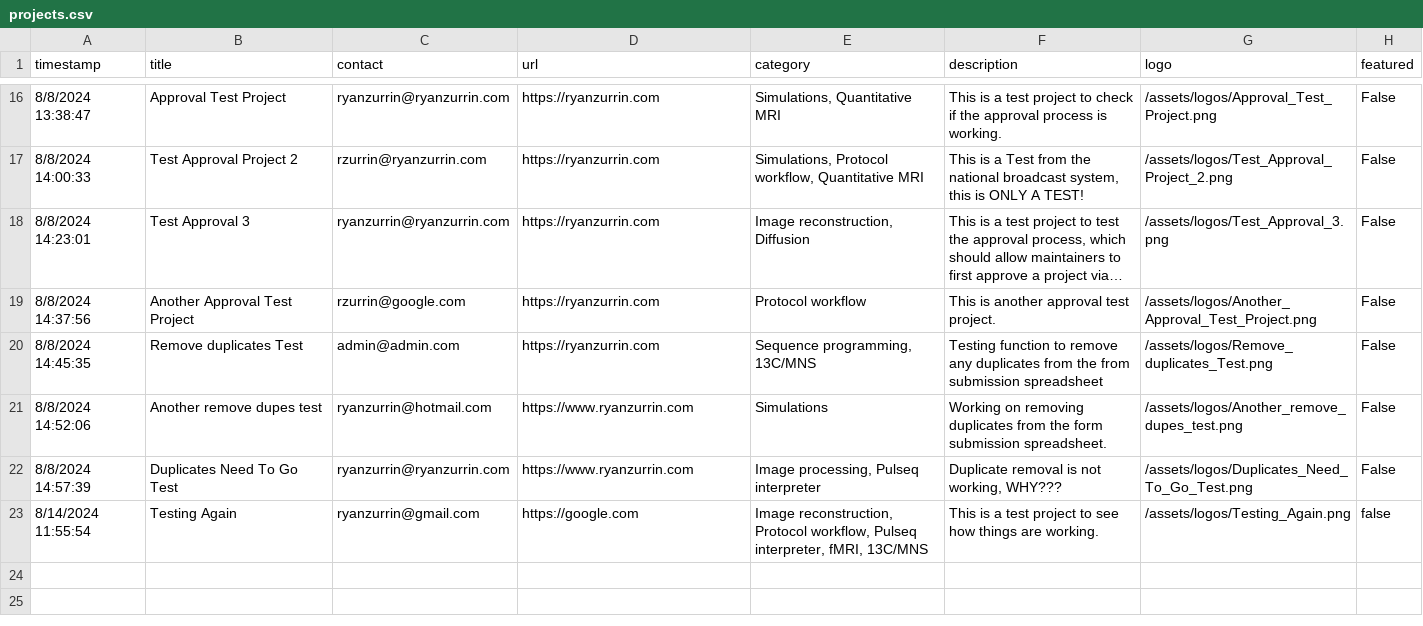
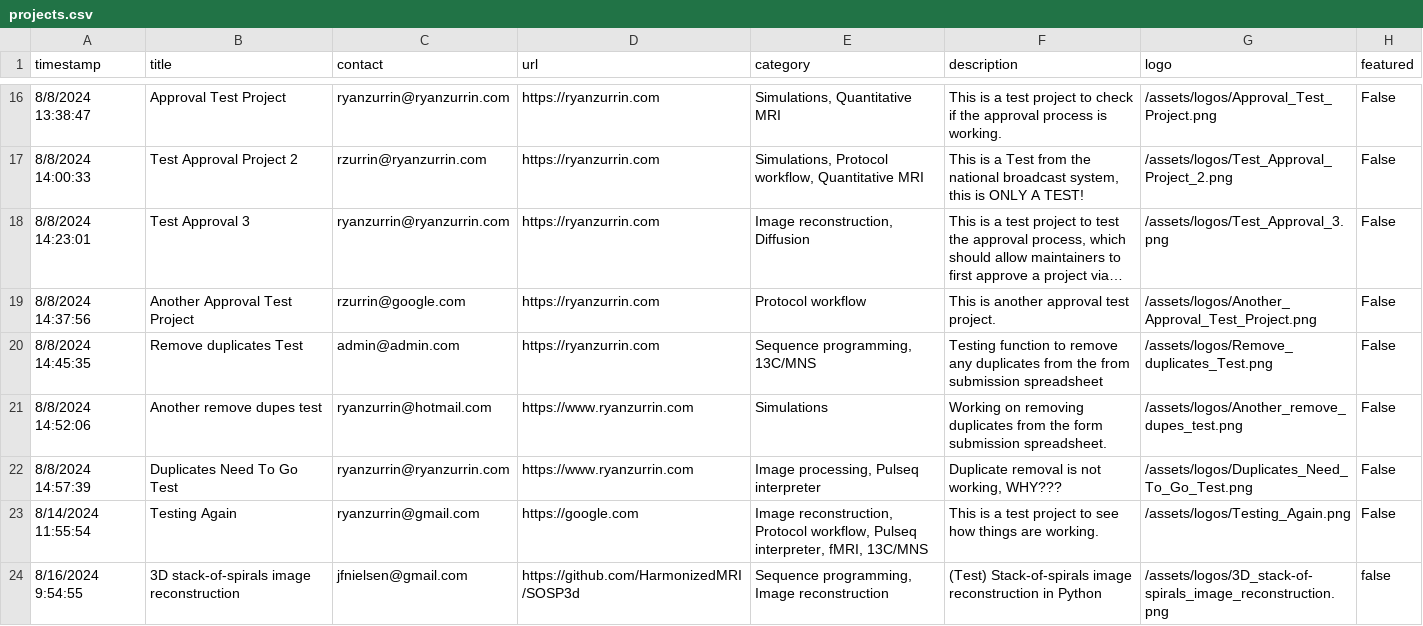
Before and after one commit to HarmonizedMRI/HarmonizedMRI.github.io, a CSV file: _data/projects.csv, drawn as a sheet; only a part is shown, gaps mark what is left out; long unchanged cells end in ….

Commit message:
Update projects.csv and logos

```diff
--- a/_data/projects.csv
+++ b/_data/projects.csv
@@ -22,2 +22,3 @@ timestamp,title,contact,url,category,description,logo,featured
 8/8/2024 14:57:39,Duplicates Need To Go Test,ryanzurrin@ryanzurrin.com,https://www.ryanzurrin.com,"Image processing, Pulseq interpreter","Duplicate removal is not working, WHY???",/assets/logos/Duplicates_Need_To_Go_Test.png,False
-8/14/2024 11:55:54,Testing Again,ryanzurrin@gmail.com,https://google.com,"Image reconstruction, Protocol workflow, Pulseq interpreter, fMRI, 13C/MNS",This is a test project to see how things are working.,/assets/logos/Testing_Again.png,false
+8/14/2024 11:55:54,Testing Again,ryanzurrin@gmail.com,https://google.com,"Image reconstruction, Protocol workflow, Pulseq interpreter, fMRI, 13C/MNS",This is a test project to see how things are working.,/assets/logos/Testing_Again.png,False
+8/16/2024 9:54:55,3D stack-of-spirals image reconstruction,jfnielsen@gmail.com,https://github.com/HarmonizedMRI/SOSP3d,"Sequence programming, Image reconstruction",(Test) Stack-of-spirals image reconstruction in Python,/assets/logos/3D_stack-of-spirals_image_reconstruction.png,false
```
Also changed, not shown: 1 other file.
